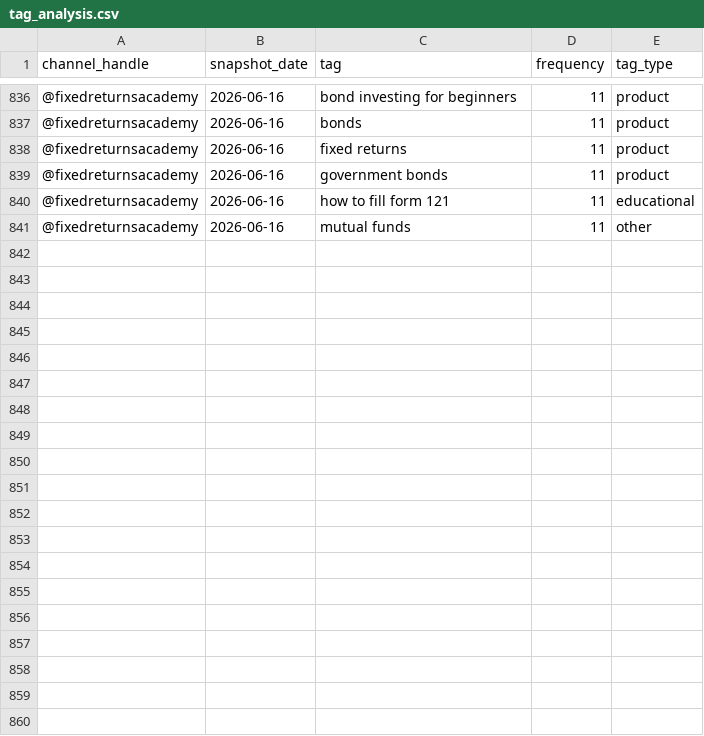
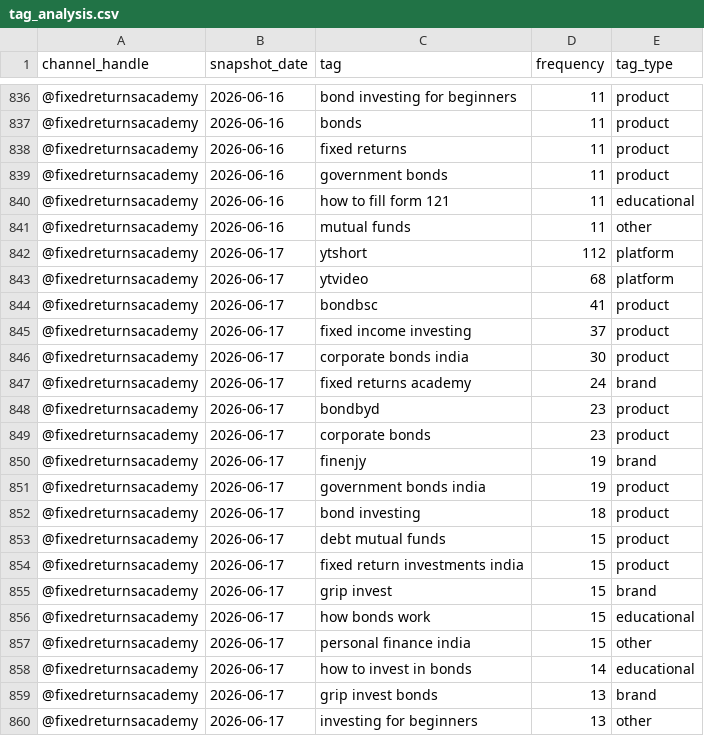
Before and after one commit to gripinvest/gi-analytics, a CSV file: backend/data/fra_youtube/tag_analysis.csv, drawn as a sheet; only a part is shown, gaps mark what is left out; the diff covers the shown part only.

```diff
--- a/backend/data/fra_youtube/tag_analysis.csv
+++ b/backend/data/fra_youtube/tag_analysis.csv
@@ -841 +841,20 @@ channel_handle,snapshot_date,tag,frequency,tag_type
 @fixedreturnsacademy,2026-06-16,mutual funds,11,other
+@fixedreturnsacademy,2026-06-17,ytshort,112,platform
+@fixedreturnsacademy,2026-06-17,ytvideo,68,platform
+@fixedreturnsacademy,2026-06-17,bondbsc,41,product
+@fixedreturnsacademy,2026-06-17,fixed income investing,37,product
+@fixedreturnsacademy,2026-06-17,corporate bonds india,30,product
+@fixedreturnsacademy,2026-06-17,fixed returns academy,24,brand
+@fixedreturnsacademy,2026-06-17,bondbyd,23,product
+@fixedreturnsacademy,2026-06-17,corporate bonds,23,product
+@fixedreturnsacademy,2026-06-17,finenjy,19,brand
+@fixedreturnsacademy,2026-06-17,government bonds india,19,product
+@fixedreturnsacademy,2026-06-17,bond investing,18,product
+@fixedreturnsacademy,2026-06-17,debt mutual funds,15,product
+@fixedreturnsacademy,2026-06-17,fixed return investments india,15,product
+@fixedreturnsacademy,2026-06-17,grip invest,15,brand
+@fixedreturnsacademy,2026-06-17,how bonds work,15,educational
+@fixedreturnsacademy,2026-06-17,personal finance india,15,other
+@fixedreturnsacademy,2026-06-17,how to invest in bonds,14,educational
+@fixedreturnsacademy,2026-06-17,grip invest bonds,13,brand
+@fixedreturnsacademy,2026-06-17,investing for beginners,13,other
```
Also changed, not shown: 11 added rows elsewhere in this file, backend/data/fra_youtube/category_mix.csv, backend/data/fra_youtube/duration_buckets.csv, 11 other files.
